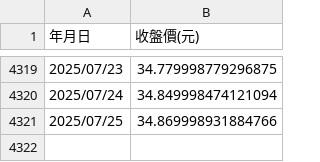
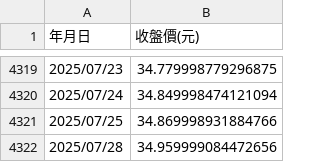
Before and after one commit to PCH666-AI/Backtesting, a CSV file: 0056歷史股價.csv, drawn as a sheet; only a part is shown, gaps mark what is left out.

```diff
--- a/0056歷史股價.csv
+++ b/0056歷史股價.csv
@@ -4321 +4321,2 @@
 2025/07/25,34.869998931884766
+2025/07/28,34.959999084472656
```
Also changed, not shown: 0050歷史股價.csv.
